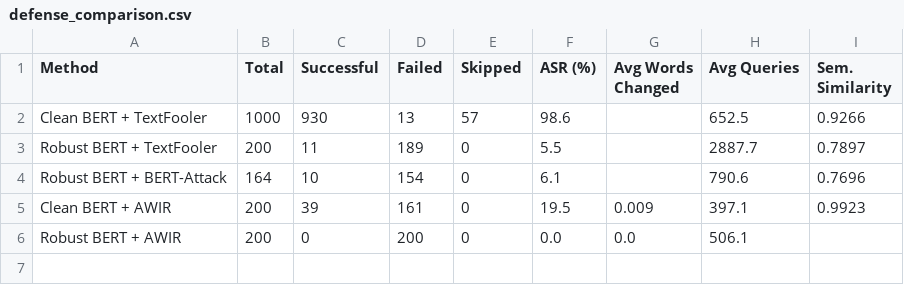
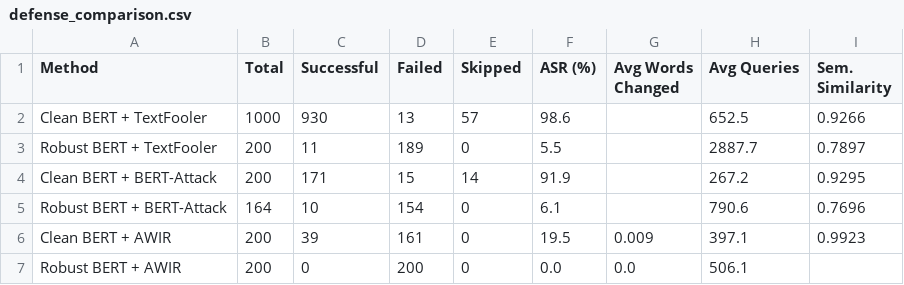
Before and after one commit to faye370/ruanzhi-10B, a CSV file: Desktop/ruanzhi/results/defense_comparison.csv, drawn as a sheet; the diff names each change by its address in the sheet, - before the commit and + after, or states it on an @@ line.

```diff
--- a/Desktop/ruanzhi/results/defense_comparison.csv
+++ b/Desktop/ruanzhi/results/defense_comparison.csv
+row 4: Clean BERT + BERT-Attack | 200 | 171 | 15 | 14 | 91.9 |  | 267.2 | 0.9295
```
Also changed, not shown: Desktop/ruanzhi/results/final_comparison.csv, 5 other files.
